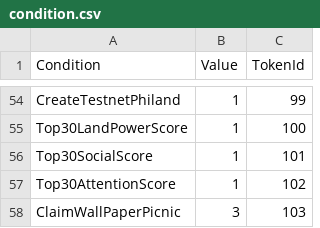
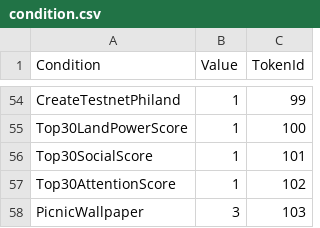
Before and after one commit to PHI-LABS-INC/Polygon-phi-contract, a CSV file: tasks/scripts/csv/condition.csv, drawn as a sheet; only a part is shown, gaps mark what is left out.

Commit message:
wallpaperquest

```diff
--- a/tasks/scripts/csv/condition.csv
+++ b/tasks/scripts/csv/condition.csv
@@ -57,2 +57,2 @@ Top30SocialScore,1,101
 Top30AttentionScore,1,102
-ClaimWallPaperPicnic,3,103
+PicnicWallpaper,3,103
```
Also changed, not shown: 1 other file.
